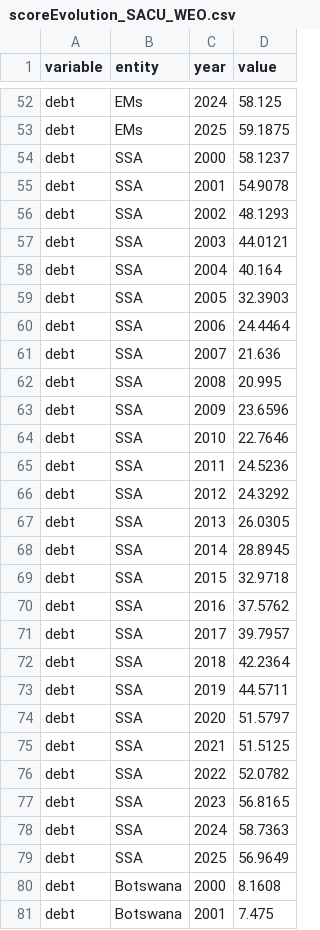
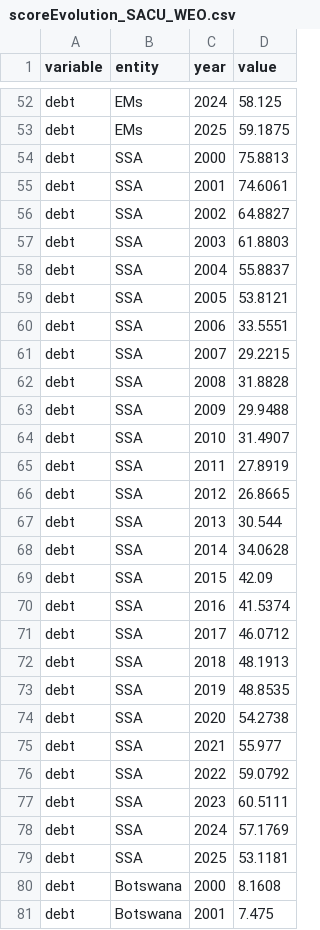
Before and after one commit to kbankowski-econ/2025-05_spendingModelling, a CSV file: docs/2026-06_WP-Alexis/chartReplication/scoreEvolution_SACU_WEO.csv, drawn as a sheet; only a part is shown, gaps mark what is left out; the diff covers the shown part only.

```diff
--- a/docs/2026-06_WP-Alexis/chartReplication/scoreEvolution_SACU_WEO.csv
+++ b/docs/2026-06_WP-Alexis/chartReplication/scoreEvolution_SACU_WEO.csv
@@ -53,28 +53,28 @@ debt,EMs,2024,58.125
 debt,EMs,2025,59.1875
-debt,SSA,2000,58.1237
-debt,SSA,2001,54.9078
-debt,SSA,2002,48.1293
-debt,SSA,2003,44.0121
-debt,SSA,2004,40.164
-debt,SSA,2005,32.3903
-debt,SSA,2006,24.4464
-debt,SSA,2007,21.636
-debt,SSA,2008,20.995
-debt,SSA,2009,23.6596
-debt,SSA,2010,22.7646
-debt,SSA,2011,24.5236
-debt,SSA,2012,24.3292
-debt,SSA,2013,26.0305
-debt,SSA,2014,28.8945
-debt,SSA,2015,32.9718
-debt,SSA,2016,37.5762
-debt,SSA,2017,39.7957
-debt,SSA,2018,42.2364
-debt,SSA,2019,44.5711
-debt,SSA,2020,51.5797
-debt,SSA,2021,51.5125
-debt,SSA,2022,52.0782
-debt,SSA,2023,56.8165
-debt,SSA,2024,58.7363
-debt,SSA,2025,56.9649
+debt,SSA,2000,75.8813
+debt,SSA,2001,74.6061
+debt,SSA,2002,64.8827
+debt,SSA,2003,61.8803
+debt,SSA,2004,55.8837
+debt,SSA,2005,53.8121
+debt,SSA,2006,33.5551
+debt,SSA,2007,29.2215
+debt,SSA,2008,31.8828
+debt,SSA,2009,29.9488
+debt,SSA,2010,31.4907
+debt,SSA,2011,27.8919
+debt,SSA,2012,26.8665
+debt,SSA,2013,30.544
+debt,SSA,2014,34.0628
+debt,SSA,2015,42.09
+debt,SSA,2016,41.5374
+debt,SSA,2017,46.0712
+debt,SSA,2018,48.1913
+debt,SSA,2019,48.8535
+debt,SSA,2020,54.2738
+debt,SSA,2021,55.977
+debt,SSA,2022,59.0792
+debt,SSA,2023,60.5111
+debt,SSA,2024,57.1769
+debt,SSA,2025,53.1181
 debt,Botswana,2000,8.1608
```
Also changed, not shown: 26 edited cells elsewhere in this file, 3 other files.
